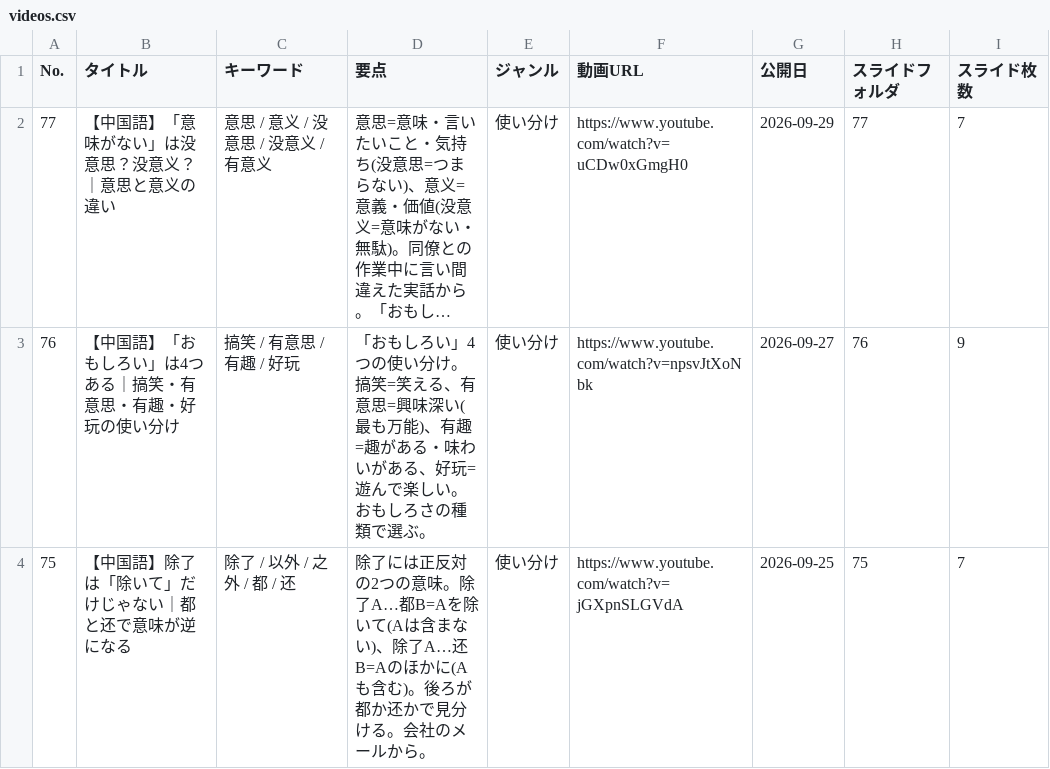
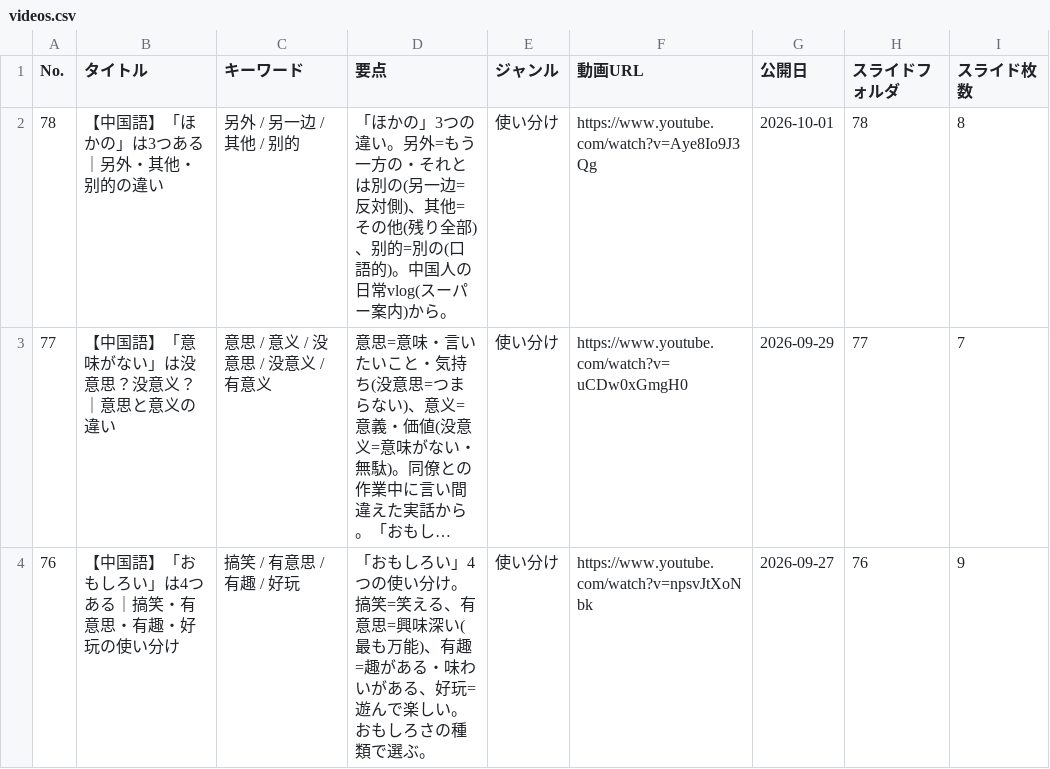
Before and after one commit to xiaohei36Chinese/chinese-dictionary, a CSV file: videos.csv, drawn as a sheet; only a part is shown; the shorter side is filled out with more unchanged rows; long unchanged cells end in …; the diff names each change by its address in the sheet, - before the commit and + after, or states it on an @@ line.

Commit message:
Update videos.csv

```diff
--- a/videos.csv
+++ b/videos.csv
+row 2: 78 | 【中国語】「ほかの」は3つある｜另外・其他・别的の違い | 另外 / 另一边 / 其他 / 别的 | 「ほかの」3つの違い。另外=もう一方の・それとは別の(另一边=反対側)、其他=その他(残り全部)、别的=別の(口語的)。中国人の日常vlog(スーパー案内)から。 | 使い分け | https://www.youtube.com/watch?v=Aye8Io9J3Qg | 2026-10-01 | 78 | 8
```
